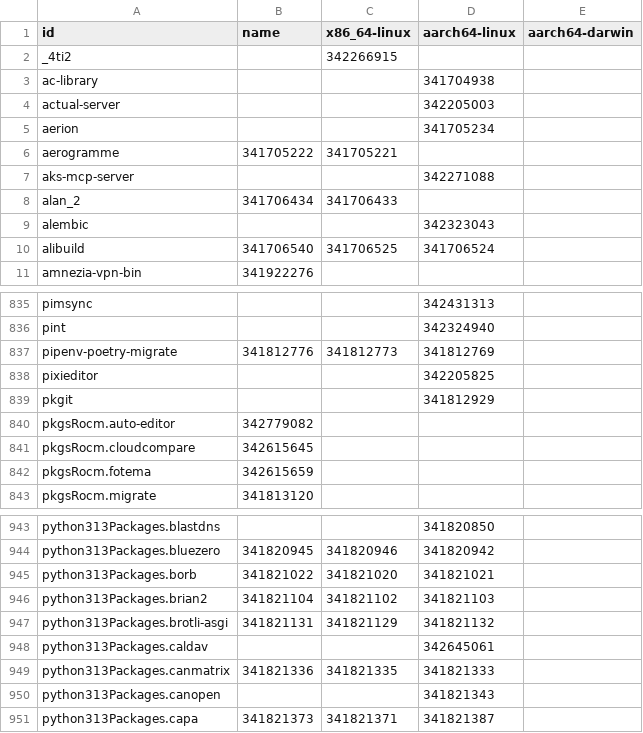
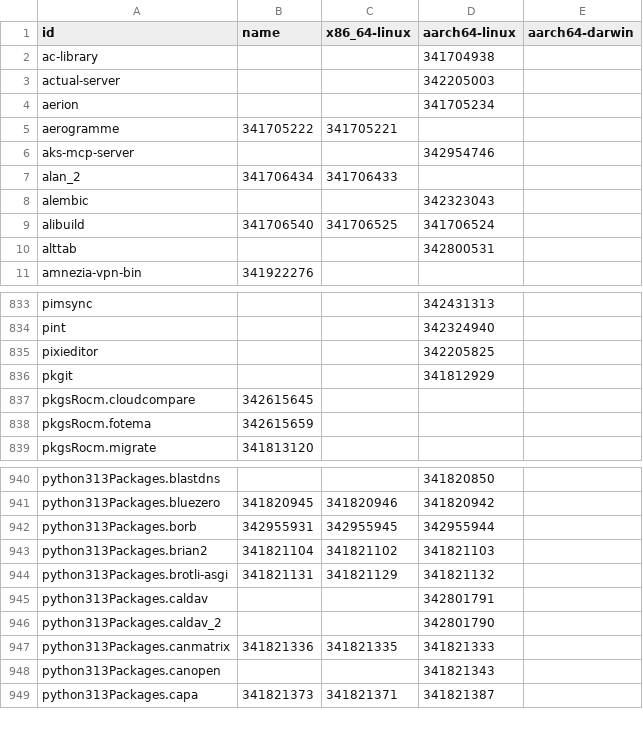
Before and after one commit to dtomvan/nixpkgs-failure-notify, a CSV file: results/trunk/4-failures-packed.csv, drawn as a sheet; only a part is shown, gaps mark what is left out; the diff covers the shown part only.

```diff
--- a/results/trunk/4-failures-packed.csv
+++ b/results/trunk/4-failures-packed.csv
@@ -1,3 +1,2 @@
 id,name,x86_64-linux,aarch64-linux,aarch64-darwin
-_4ti2,,342266915,
 ac-library,,,341704938
@@ -6,3 +5,3 @@ aerion,,,341705234
 aerogramme,341705222,341705221,
-aks-mcp-server,,,342271088
+aks-mcp-server,,,342954746
 alan_2,341706434,341706433,
@@ -10,2 +9,3 @@ alembic,,,342323043
 alibuild,341706540,341706525,341706524
+alttab,,,342800531
 amnezia-vpn-bin,341922276,,
@@ -836,6 +834,4 @@ pimsync,,,342431313
 pint,,,342324940
-pipenv-poetry-migrate,341812776,341812773,341812769
 pixieditor,,,342205825
 pkgit,,,341812929
-pkgsRocm.auto-editor,342779082,,
 pkgsRocm.cloudcompare,342615645,,
@@ -944,6 +941,7 @@ python313Packages.blastdns,,,341820850
 python313Packages.bluezero,341820945,341820946,341820942
-python313Packages.borb,341821022,341821020,341821021
+python313Packages.borb,342955931,342955945,342955944
 python313Packages.brian2,341821104,341821102,341821103
 python313Packages.brotli-asgi,341821131,341821129,341821132
-python313Packages.caldav,,,342645061
+python313Packages.caldav,,,342801791
+python313Packages.caldav_2,,,342801790
 python313Packages.canmatrix,341821336,341821335,341821333
```
Also changed, not shown: 14 added rows, 14 removed rows and 66 edited cells elsewhere in this file, 2 other files.
